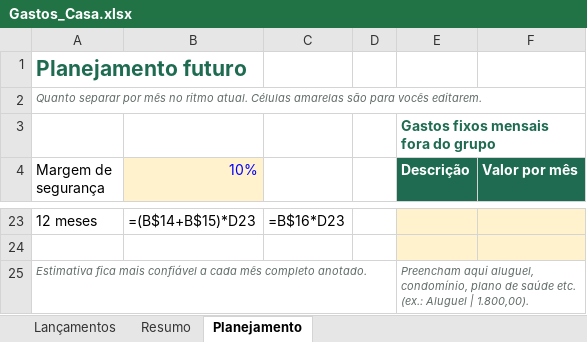
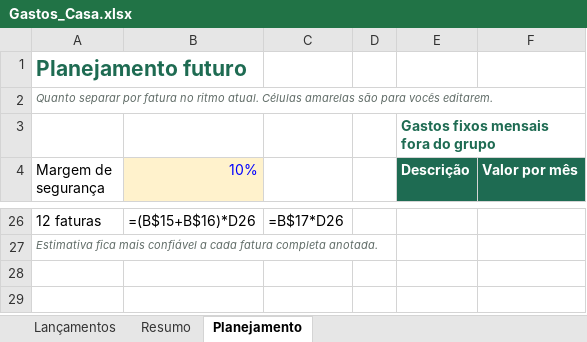
Before and after one commit to tassiofeitosa/Despesa-casa, an Excel workbook: planilha/Gastos_Casa.xlsx, sheet Planejamento, drawn as a sheet; only a part is shown, gaps mark what is left out; values as stored, in another font and other column widths than the file's, no borders; formulas without a stored value are shown as written; charts and pictures not drawn; removed rows and columns are numbered as before the commit, all else as after; the diff covers the shown part only; the diff names each change by its address in the sheet, - before the commit and + after, or states it on an @@ line.

```diff
--- a/planilha/Gastos_Casa.xlsx (sheet Planejamento)
+++ b/planilha/Gastos_Casa.xlsx (sheet Planejamento)
-A2 (Margem de segurança): …separar por mês no ritmo…
+A2 (Margem de segurança): …separar por fatura no ritmo…
-A26 (Margem de segurança): 12 meses
+A26 (Margem de segurança): 12 faturas
-B26 (10%): =(B$14+B$15)*D23
+B26 (10%): =(B$15+B$16)*D26
-C26: =B$16*D23
+C26: =B$17*D26
-E26:F27 fill: #FFF2CC
+E26:F27 fill: none
-A27 (Margem de segurança): (empty)
+A27 (Margem de segurança): Estimativa fica mais confiável a cada fatura completa anotada.
-row 25: Estimativa fica mais confiável a cada mês completo anotado. |  |  |  | Preencham aqui aluguel, condomínio, plano de saúde etc. (ex.: Aluguel | 1.800,00).
```
Also changed, not shown: 12 added rows, 9 removed rows and 10 edited cells elsewhere in this sheet, sheet Lançamentos, sheet Resumo, charts or pictures, 8 other files.
